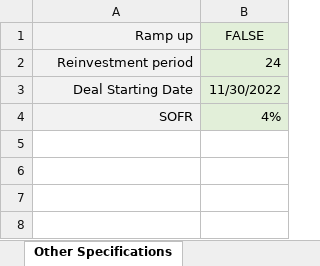
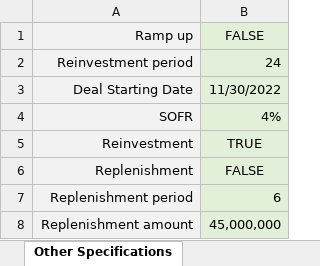
Before and after one commit to sdufays/Finance-Simulations-2023, an Excel workbook: CLO_Input.xlsm, sheet Other Specifications, drawn as a sheet; values as stored, in another font and other column widths than the file's, no borders; the diff names each change by its address in the sheet, - before the commit and + after, or states it on an @@ line.

Commit message:
Update CLO_Input.xlsm

```diff
--- a/CLO_Input.xlsm (sheet Other Specifications)
+++ b/CLO_Input.xlsm (sheet Other Specifications)
+row 5: Reinvestment | TRUE
+row 6: Replenishment | FALSE
+row 7: Replenishment period | 6
+row 8: Replenishment amount | 45,000,000
```
